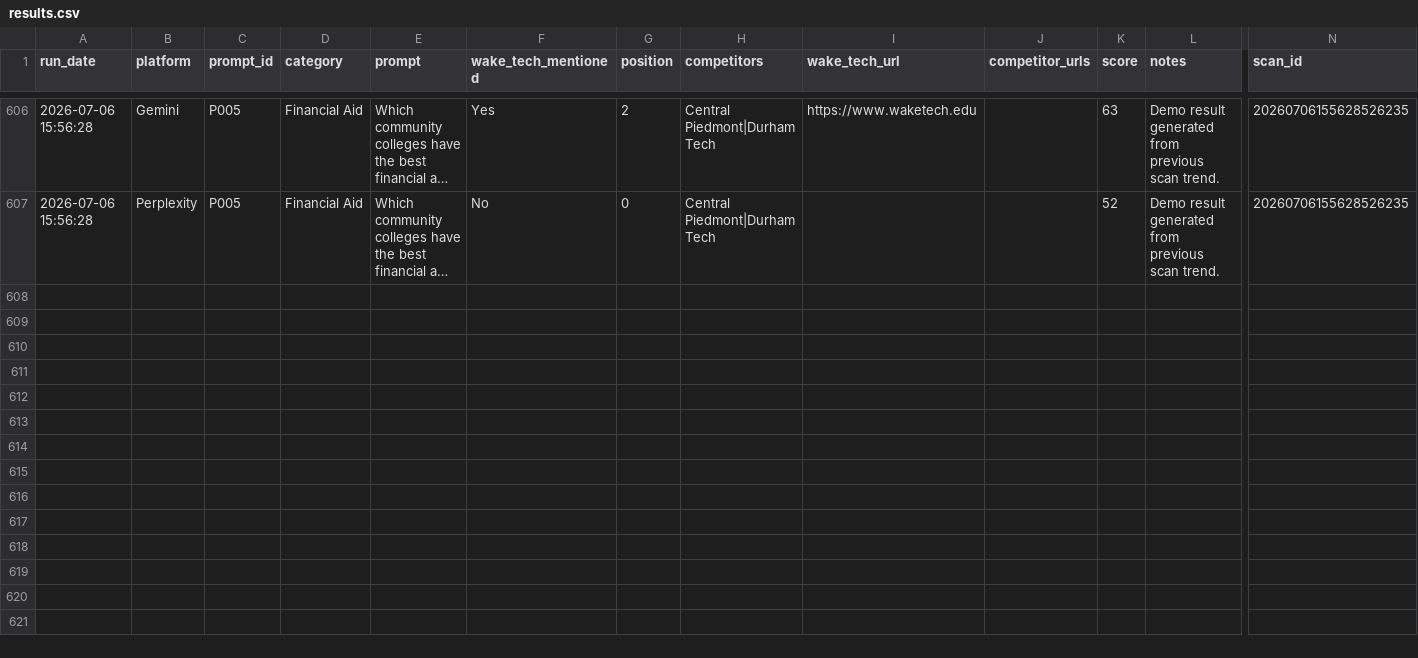
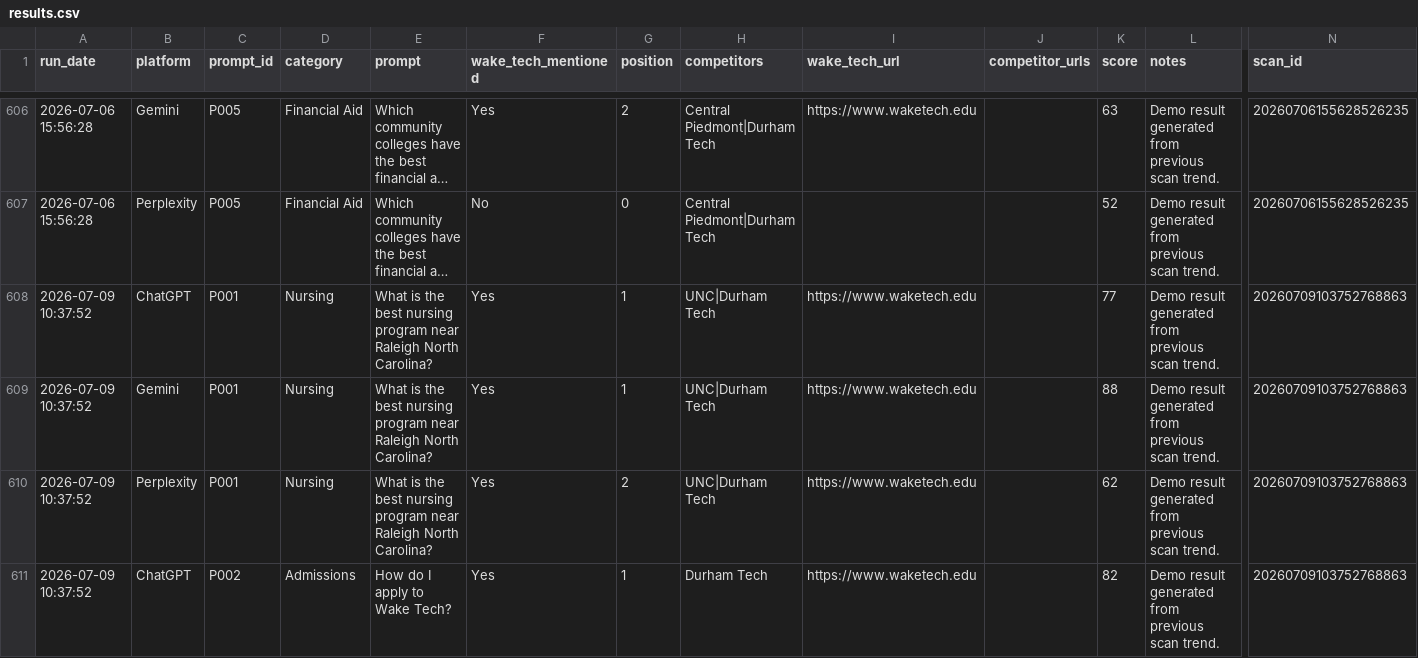
Before and after one commit to dsweeneyjr/wake-ai-visibility, a CSV file: data/results.csv, drawn as a sheet; only a part is shown, gaps mark what is left out; long unchanged cells end in …; rows hold the shown columns only; the diff covers the shown part only; the diff names each change by its address in the sheet, - before the commit and + after, or states it on an @@ line.

Commit message:
Improve dashboard features and Wake Tech styling

```diff
--- a/data/results.csv
+++ b/data/results.csv
+row 608: 2026-07-09 10:37:52 | ChatGPT | P001 | Nursing | What is the best nursing program near Raleigh North Carolina? | Yes | 1 | UNC|Durham Tech | https://www.waketech.edu |  | 77 | Demo result generated from previous scan trend. | 20260709103752768863
+row 609: 2026-07-09 10:37:52 | Gemini | P001 | Nursing | What is the best nursing program near Raleigh North Carolina? | Yes | 1 | UNC|Durham Tech | https://www.waketech.edu |  | 88 | Demo result generated from previous scan trend. | 20260709103752768863
+row 610: 2026-07-09 10:37:52 | Perplexity | P001 | Nursing | What is the best nursing program near Raleigh North Carolina? | Yes | 2 | UNC|Durham Tech | https://www.waketech.edu |  | 62 | Demo result generated from previous scan trend. | 20260709103752768863
+row 611: 2026-07-09 10:37:52 | ChatGPT | P002 | Admissions | How do I apply to Wake Tech? | Yes | 1 | Durham Tech | https://www.waketech.edu |  | 82 | Demo result generated from previous scan trend. | 20260709103752768863
```
Also changed, not shown: 11 added rows elsewhere in this file, 1 other file.
